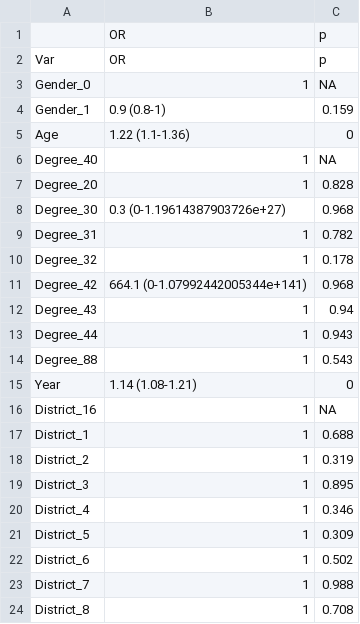
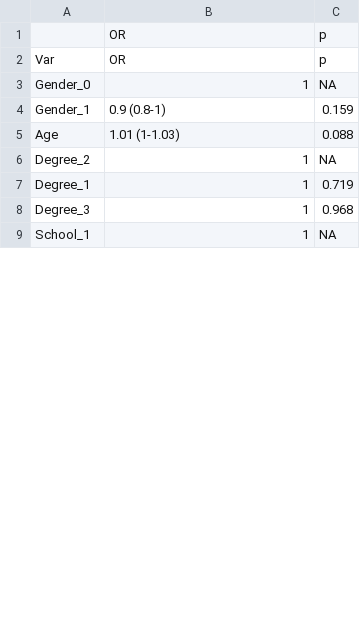
Before and after one commit to cheungngo/unrest_covid_mental, a CSV file: data/uni_std/iesr_logr.csv, drawn as a sheet; only a part is shown; the diff covers the shown part only.

```diff
--- a/data/uni_std/iesr_logr.csv
+++ b/data/uni_std/iesr_logr.csv
@@ -4,21 +4,6 @@
 "Gender_1","0.9 (0.8-1)","0.159"
-"Age","1.22 (1.1-1.36)","0"
-"Degree_40","1",NA
-"Degree_20","1","0.828"
-"Degree_30","0.3 (0-1.19614387903726e+27)","0.968"
-"Degree_31","1","0.782"
-"Degree_32","1","0.178"
-"Degree_42","664.1 (0-1.07992442005344e+141)","0.968"
-"Degree_43","1","0.94"
-"Degree_44","1","0.943"
-"Degree_88","1","0.543"
-"Year","1.14 (1.08-1.21)","0"
-"District_16","1",NA
-"District_1","1","0.688"
-"District_2","1","0.319"
-"District_3","1","0.895"
-"District_4","1","0.346"
-"District_5","1","0.309"
-"District_6","1","0.502"
-"District_7","1","0.988"
-"District_8","1","0.708"
+"Age","1.01 (1-1.03)","0.088"
+"Degree_2","1",NA
+"Degree_1","1","0.719"
+"Degree_3","1","0.968"
+"School_1","1",NA
```
Also changed, not shown: 17 added rows, 13 removed rows and 30 edited cells elsewhere in this file, data/uni_std/gad_logr.csv, data/uni_std/gad_tabs.csv, 11 other files.
